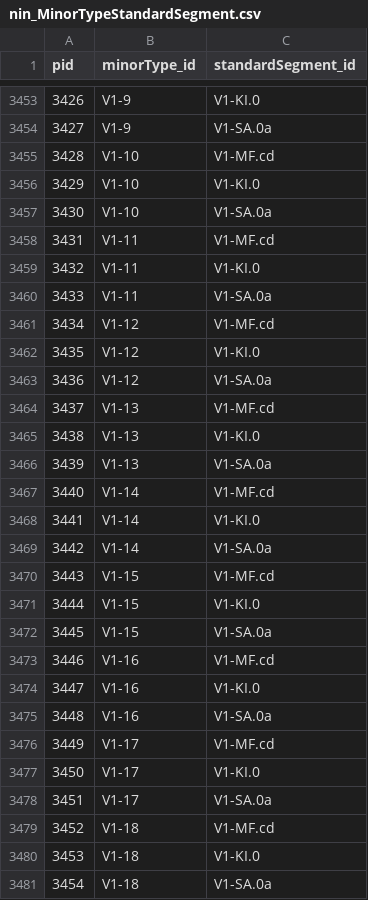
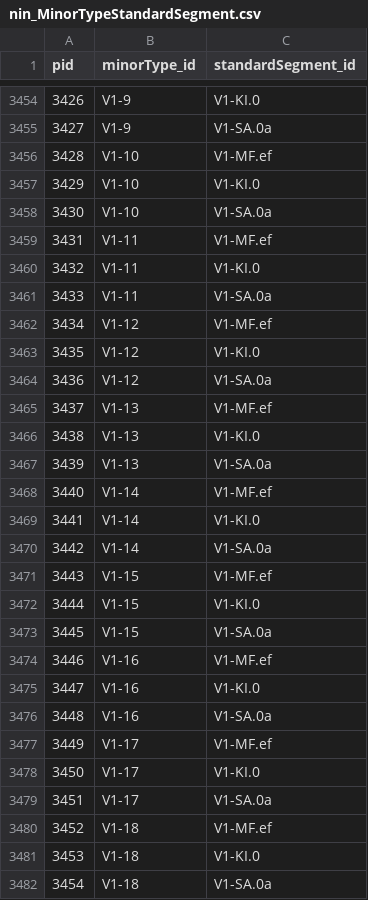
Before and after one commit to geco-nhm/NiN_QGIS_3.x, a CSV file: nin_MinorTypeStandardSegment.csv, drawn as a sheet; only a part is shown, gaps mark what is left out; the diff covers the shown part only.

```diff
--- a/nin_MinorTypeStandardSegment.csv
+++ b/nin_MinorTypeStandardSegment.csv
@@ -3454,27 +3455,27 @@ pid,minorType_id,standardSegment_id
 3427,V1-9,V1-SA.0a
-3428,V1-10,V1-MF.cd
+3428,V1-10,V1-MF.ef
 3429,V1-10,V1-KI.0
 3430,V1-10,V1-SA.0a
-3431,V1-11,V1-MF.cd
+3431,V1-11,V1-MF.ef
 3432,V1-11,V1-KI.0
 3433,V1-11,V1-SA.0a
-3434,V1-12,V1-MF.cd
+3434,V1-12,V1-MF.ef
 3435,V1-12,V1-KI.0
 3436,V1-12,V1-SA.0a
-3437,V1-13,V1-MF.cd
+3437,V1-13,V1-MF.ef
 3438,V1-13,V1-KI.0
 3439,V1-13,V1-SA.0a
-3440,V1-14,V1-MF.cd
+3440,V1-14,V1-MF.ef
 3441,V1-14,V1-KI.0
 3442,V1-14,V1-SA.0a
-3443,V1-15,V1-MF.cd
+3443,V1-15,V1-MF.ef
 3444,V1-15,V1-KI.0
 3445,V1-15,V1-SA.0a
-3446,V1-16,V1-MF.cd
+3446,V1-16,V1-MF.ef
 3447,V1-16,V1-KI.0
 3448,V1-16,V1-SA.0a
-3449,V1-17,V1-MF.cd
+3449,V1-17,V1-MF.ef
 3450,V1-17,V1-KI.0
 3451,V1-17,V1-SA.0a
-3452,V1-18,V1-MF.cd
+3452,V1-18,V1-MF.ef
 3453,V1-18,V1-KI.0
```
Also changed, not shown: 1 added row and 11 edited cells elsewhere in this file, nin_StandardSegment.csv.
